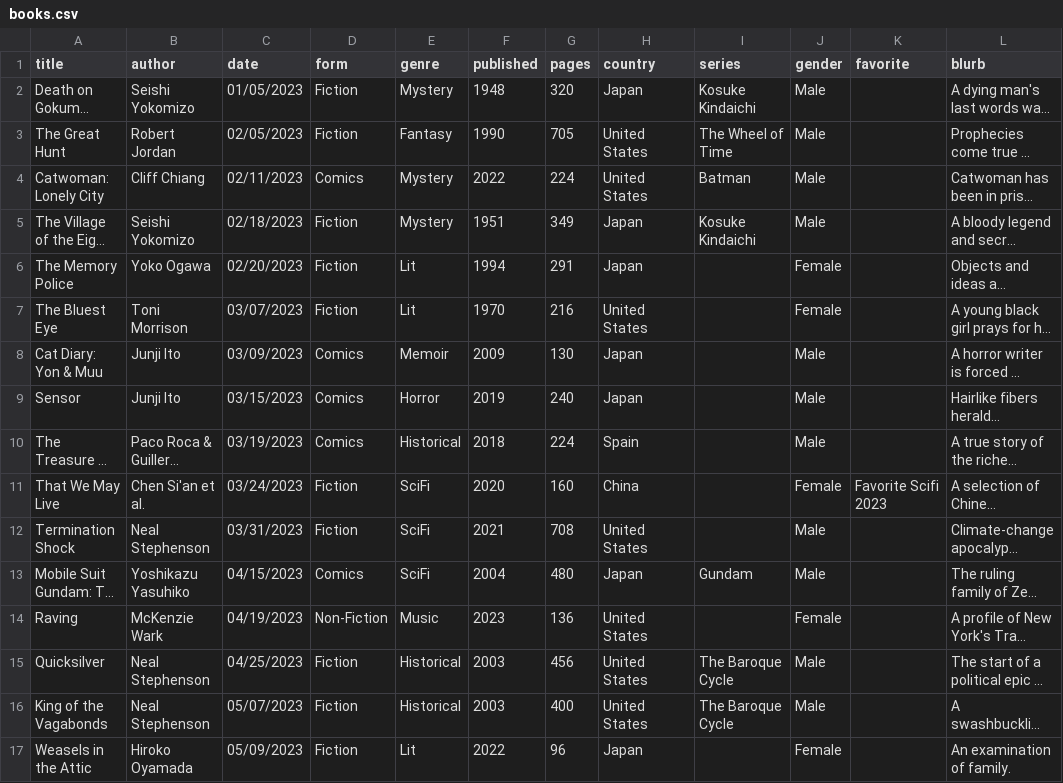
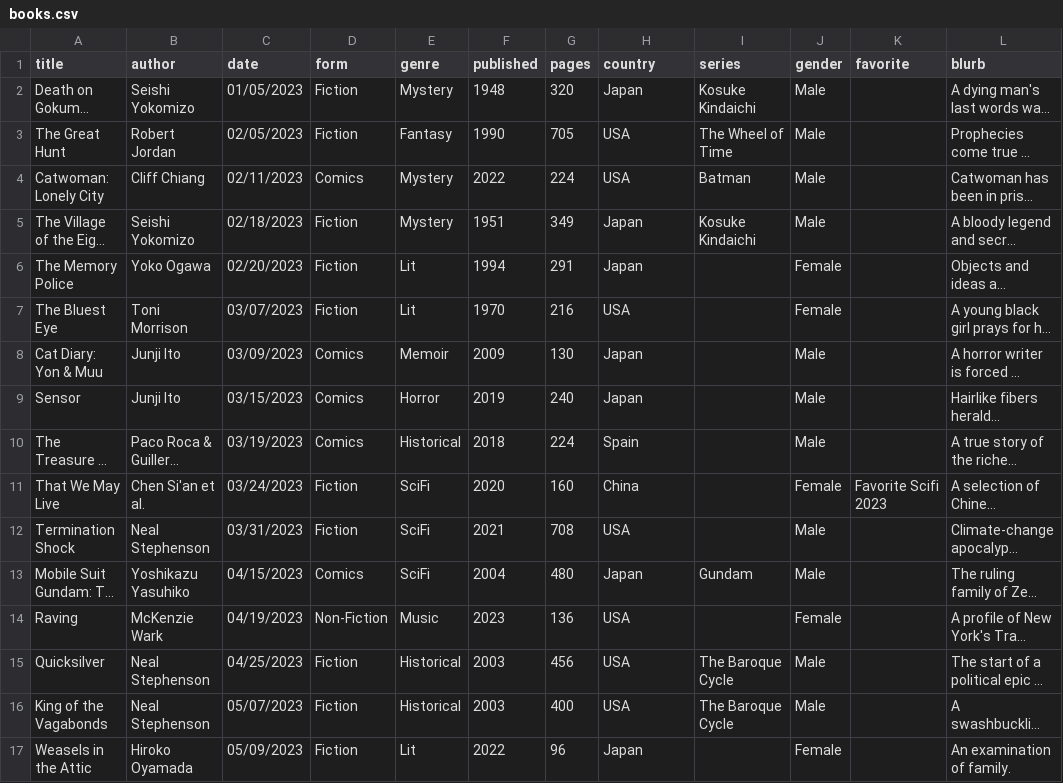
Before and after one commit to carey-james/Reading-List, a CSV file: 2023/books.csv, drawn as a sheet; only a part is shown; long unchanged cells end in …; the diff covers the shown part only; the diff names each change by its address in the sheet, - before the commit and + after, or states it on an @@ line.

Commit message:
Replaced United States with USA for line length

```diff
--- a/2023/books.csv
+++ b/2023/books.csv
-H3:H4 (country): United States
+H3:H4 (country): USA
-H7 (country): United States
+H7 (country): USA
-H12 (country): United States
+H12 (country): USA
-H14:H16 (country): United States
+H14:H16 (country): USA
```
Also changed, not shown: 14 edited cells elsewhere in this file, 2022/books.csv, 2024/books.csv.
